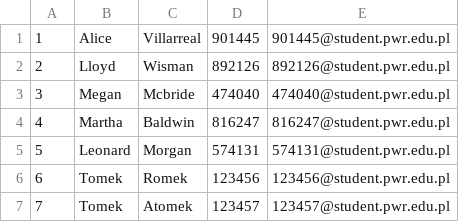
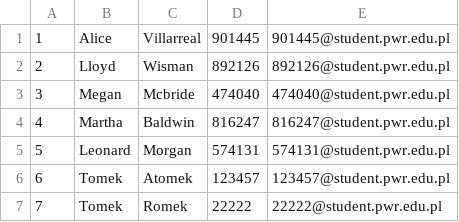
Before and after one commit to maciejratajski1999/kttw-DatabaseProject, a CSV file: database.csv, drawn as a sheet; removed rows and columns are numbered as before the commit, all else as after; the diff names each change by its address in the sheet, - before the commit and + after, or states it on an @@ line.

Commit message:
fixed empty database resulting in error 0xC0000005

```diff
--- a/database.csv
+++ b/database.csv
-row 6: 6 | Tomek | Romek | 123456 | 123456@student.pwr.edu.pl
@@ column A renumbered in row 6 @@
+row 7: 7 | Tomek | Romek | 22222 | 22222@student.pwr.edu.pl
```
Also changed, not shown: 3 other files.
